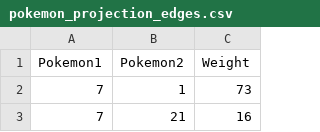
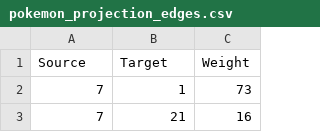
Before and after one commit to JvsonKee/pokemon-network, a CSV file: datasets/clean/pokemon_projection_edges.csv, drawn as a sheet; only a part is shown; removed rows and columns are numbered as before the commit, all else as after; the diff names each change by its address in the sheet, - before the commit and + after, or states it on an @@ line.

```diff
--- a/datasets/clean/pokemon_projection_edges.csv
+++ b/datasets/clean/pokemon_projection_edges.csv
-row 1: Pokemon1 | Pokemon2 | Weight
+row 1: Source | Target | Weight
```
Also changed, not shown: 5 other files.
